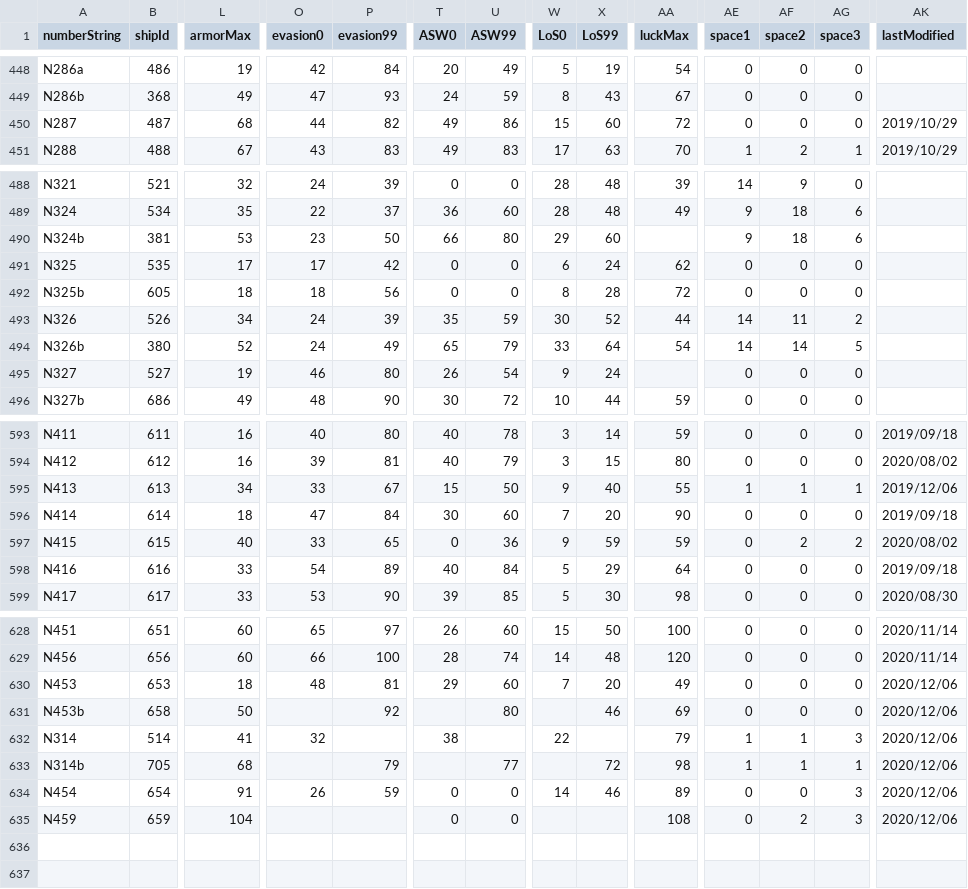
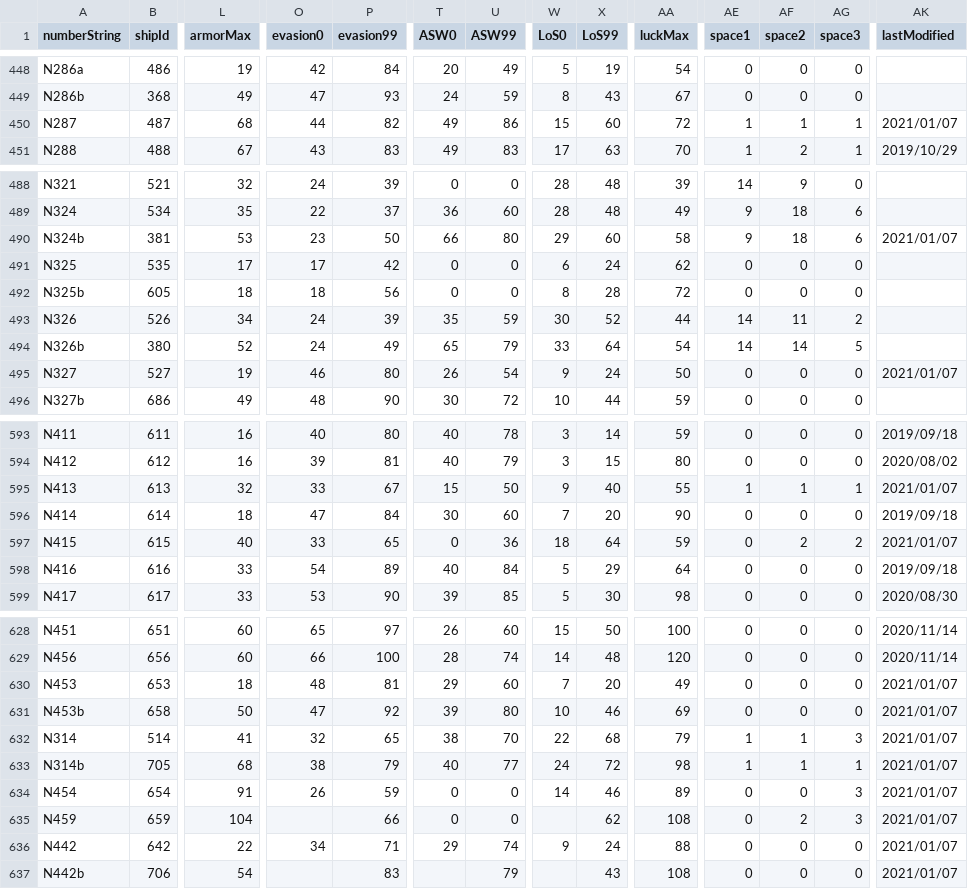
Before and after one commit to thisleaf/thisleaf.github.io, a CSV file: data/kancolle_shiplist.csv, drawn as a sheet; only a part is shown, gaps mark what is left out; rows hold the shown columns only; the diff covers the shown part only; the diff names each change by its address in the sheet, - before the commit and + after, or states it on an @@ line.

```diff
--- a/data/kancolle_shiplist.csv
+++ b/data/kancolle_shiplist.csv
-AE450 (space1): 0
+AE450 (space1): 1
-AF450 (space2): 0
+AF450 (space2): 1
-AG450 (space3): 0
+AG450 (space3): 1
-AK450 (lastModified): 2019/10/29
+AK450 (lastModified): 2021/01/07
-AA490 (luckMax): (empty)
+AA490 (luckMax): 58
-AK490 (lastModified): (empty)
+AK490 (lastModified): 2021/01/07
-AA495 (luckMax): (empty)
+AA495 (luckMax): 50
-AK495 (lastModified): (empty)
+AK495 (lastModified): 2021/01/07
-L595 (armorMax): 34
+L595 (armorMax): 32
-AK595 (lastModified): 2019/12/06
+AK595 (lastModified): 2021/01/07
-W597 (LoS0): 9
+W597 (LoS0): 18
-X597 (LoS99): 59
+X597 (LoS99): 64
-AK597 (lastModified): 2020/08/02
+AK597 (lastModified): 2021/01/07
-AK630:AK635 (lastModified): 2020/12/06
+AK630:AK635 (lastModified): 2021/01/07
-O631 (evasion0): (empty)
+O631 (evasion0): 47
-T631 (ASW0): (empty)
+T631 (ASW0): 39
-W631 (LoS0): (empty)
+W631 (LoS0): 10
-P632 (evasion99): (empty)
+P632 (evasion99): 65
-U632 (ASW99): (empty)
+U632 (ASW99): 70
-X632 (LoS99): (empty)
+X632 (LoS99): 68
-O633 (evasion0): (empty)
+O633 (evasion0): 38
-T633 (ASW0): (empty)
+T633 (ASW0): 40
-W633 (LoS0): (empty)
+W633 (LoS0): 24
-P635 (evasion99): (empty)
+P635 (evasion99): 66
-X635 (LoS99): (empty)
+X635 (LoS99): 62
+row 636: N442 | 642 | 22 | 34 | 71 | 29 | 74 | 9 | 24 | 88 | 0 | 0 | 0 | 2021/01/07
+row 637: N442b | 706 | 54 |  | 83 |  | 79 |  | 43 | 108 | 0 | 0 | 0 | 2021/01/07
```
Also changed, not shown: 12 edited cells elsewhere in this file, data/kancolle_equipbonus.csv, data/kancolle_equipment.csv, 6 other files.
